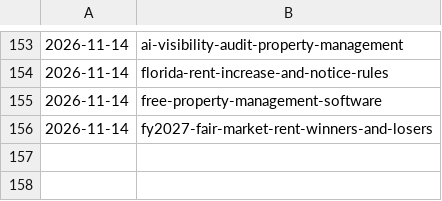
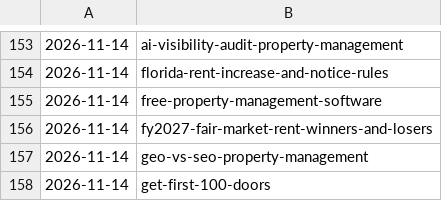
Before and after one commit to citata-ai/united, a TSV file: business/marketing/content-plan/publish-log.tsv, drawn as a sheet; only a part is shown, gaps mark what is left out; the diff names each change by its address in the sheet, - before the commit and + after, or states it on an @@ line.

Commit message:
library: publish 2 (geo-vs-seo-property-management,get-first-100-doors)

```diff
--- a/business/marketing/content-plan/publish-log.tsv
+++ b/business/marketing/content-plan/publish-log.tsv
+row 157: 2026-11-14 | geo-vs-seo-property-management
+row 158: 2026-11-14 | get-first-100-doors
```
Also changed, not shown: 2 other files.
